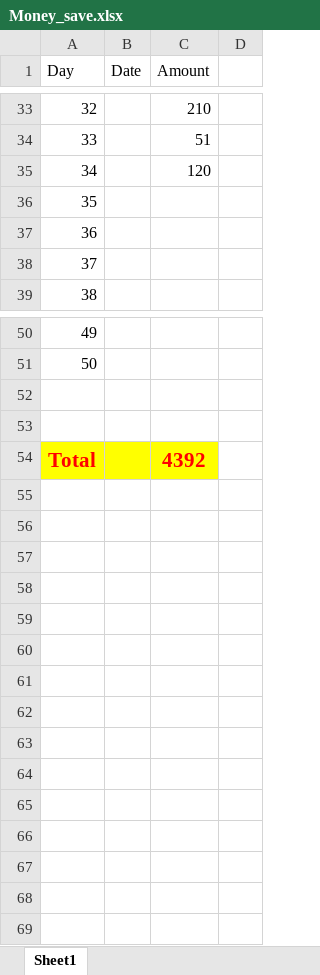
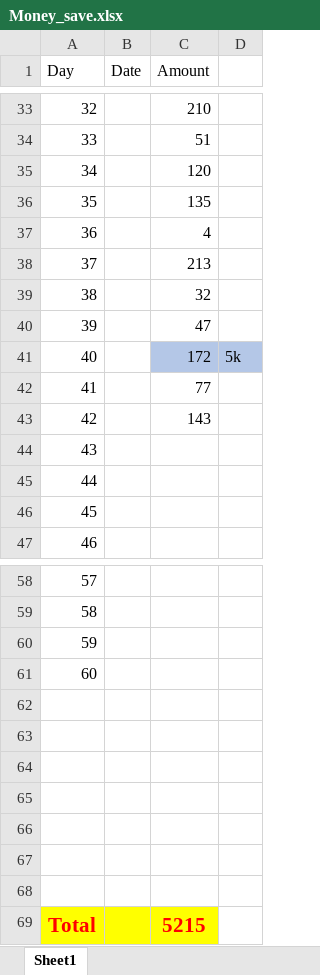
Before and after one commit to Reshma-Mohammed/mine, an Excel workbook: latest/alldocs/Home/Money_save.xlsx, sheet Sheet1, drawn as a sheet; only a part is shown, gaps mark what is left out; values as stored, in another font and other column widths than the file's, no borders; addresses are those after the commit; the diff names each change by its address in the sheet, - before the commit and + after, or states it on an @@ line.

```diff
--- a/latest/alldocs/Home/Money_save.xlsx (sheet Sheet1)
+++ b/latest/alldocs/Home/Money_save.xlsx (sheet Sheet1)
+row 36: 35 |  | 135
+row 37: 36 |  | 4
+row 38: 37 |  | 213
+row 39: 38 |  | 32
+row 40: 39 |  | 47
+row 41: 40 |  | 172 | 5k
+row 42: 41 |  | 77
+row 43: 42 |  | 143
@@ column A (Day) renumbered between rows 44 and 61 @@
+row 62: (empty)
+row 63: (empty)
+row 64: (empty)
+row 65: (empty)
+row 66: (empty)
+row 67: (empty)
+row 68: (empty)
-C69 (Amount): 4392
+C69 (Amount): 5215
```
Also changed, not shown: 1 other file.
